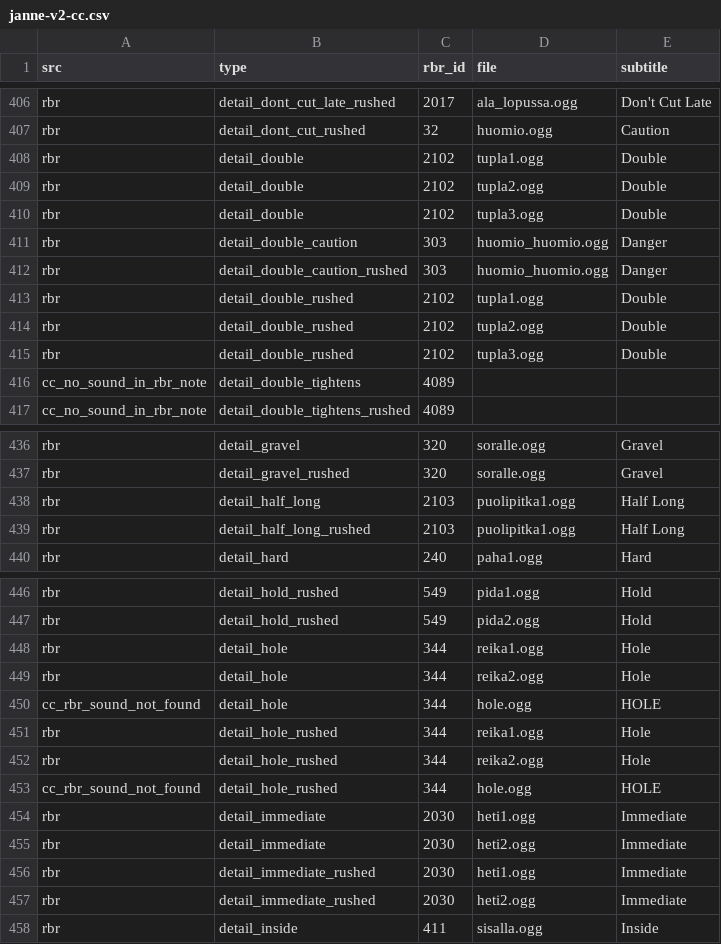
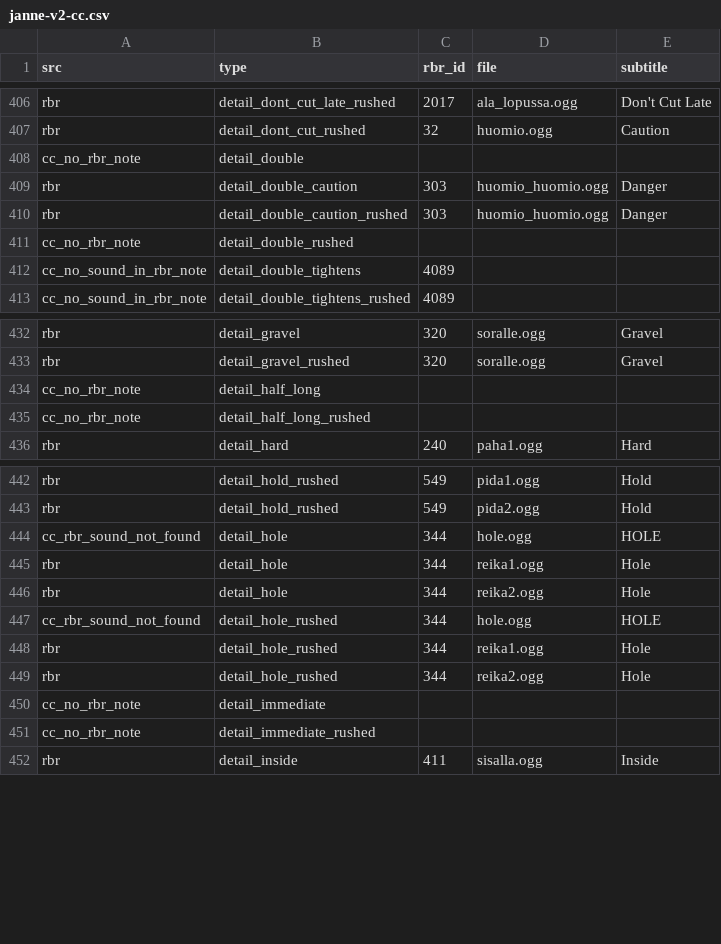
Before and after one commit to durandom/cc_codriver, a CSV file: out/janne-v2-cc.csv, drawn as a sheet; only a part is shown, gaps mark what is left out; the diff covers the shown part only.

```diff
--- a/out/janne-v2-cc.csv
+++ b/out/janne-v2-cc.csv
@@ -407,10 +407,6 @@ rbr,detail_dont_cut_late_rushed,2017,ala_lopussa.ogg,Don't Cut Late
 rbr,detail_dont_cut_rushed,32,huomio.ogg,Caution
-rbr,detail_double,2102,tupla1.ogg,Double
-rbr,detail_double,2102,tupla2.ogg,Double
-rbr,detail_double,2102,tupla3.ogg,Double
+cc_no_rbr_note,detail_double,,,
 rbr,detail_double_caution,303,huomio_huomio.ogg,Danger
 rbr,detail_double_caution_rushed,303,huomio_huomio.ogg,Danger
-rbr,detail_double_rushed,2102,tupla1.ogg,Double
-rbr,detail_double_rushed,2102,tupla2.ogg,Double
-rbr,detail_double_rushed,2102,tupla3.ogg,Double
+cc_no_rbr_note,detail_double_rushed,,,
 cc_no_sound_in_rbr_note,detail_double_tightens,4089,,
@@ -437,4 +433,4 @@ rbr,detail_gravel,320,soralle.ogg,Gravel
 rbr,detail_gravel_rushed,320,soralle.ogg,Gravel
-rbr,detail_half_long,2103,puolipitka1.ogg,Half Long
-rbr,detail_half_long_rushed,2103,puolipitka1.ogg,Half Long
+cc_no_rbr_note,detail_half_long,,,
+cc_no_rbr_note,detail_half_long_rushed,,,
 rbr,detail_hard,240,paha1.ogg,Hard
@@ -447,12 +443,10 @@ rbr,detail_hold_rushed,549,pida1.ogg,Hold
 rbr,detail_hold_rushed,549,pida2.ogg,Hold
+cc_rbr_sound_not_found,detail_hole,344,hole.ogg,HOLE
 rbr,detail_hole,344,reika1.ogg,Hole
 rbr,detail_hole,344,reika2.ogg,Hole
-cc_rbr_sound_not_found,detail_hole,344,hole.ogg,HOLE
+cc_rbr_sound_not_found,detail_hole_rushed,344,hole.ogg,HOLE
 rbr,detail_hole_rushed,344,reika1.ogg,Hole
 rbr,detail_hole_rushed,344,reika2.ogg,Hole
-cc_rbr_sound_not_found,detail_hole_rushed,344,hole.ogg,HOLE
-rbr,detail_immediate,2030,heti1.ogg,Immediate
-rbr,detail_immediate,2030,heti2.ogg,Immediate
-rbr,detail_immediate_rushed,2030,heti1.ogg,Immediate
-rbr,detail_immediate_rushed,2030,heti2.ogg,Immediate
+cc_no_rbr_note,detail_immediate,,,
+cc_no_rbr_note,detail_immediate_rushed,,,
 rbr,detail_inside,411,sisalla.ogg,Inside
```
Also changed, not shown: 9 added rows, 2 removed rows and 2 moved rows elsewhere in this file, out/bollinger-cc.csv, out/bollinger-rbr.csv, 3 other files.
